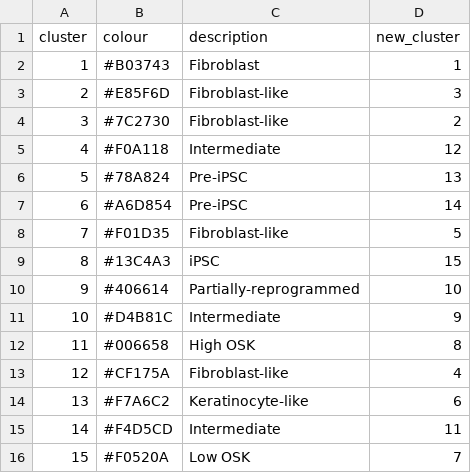
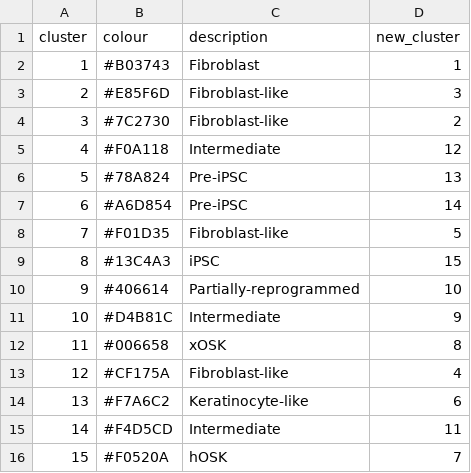
Before and after one commit to kundajelab/scATAC-reprog, a TSV file: src/figures_factory/configs/cluster.tsv, drawn as a sheet.

Commit message:
updated cluster name low osk -> high osk (hOSK), high osk -> xOSK (extreme)

```diff
--- a/src/figures_factory/configs/cluster.tsv
+++ b/src/figures_factory/configs/cluster.tsv
@@ -11,3 +11,3 @@ cluster	colour	description	new_cluster
 10	#D4B81C	Intermediate	9
-11	#006658	High OSK	8
+11	#006658	xOSK	8
 12	#CF175A	Fibroblast-like	4
@@ -15,2 +15,2 @@ cluster	colour	description	new_cluster
 14	#F4D5CD	Intermediate	11
-15	#F0520A	Low OSK	7
+15	#F0520A	hOSK	7
```
